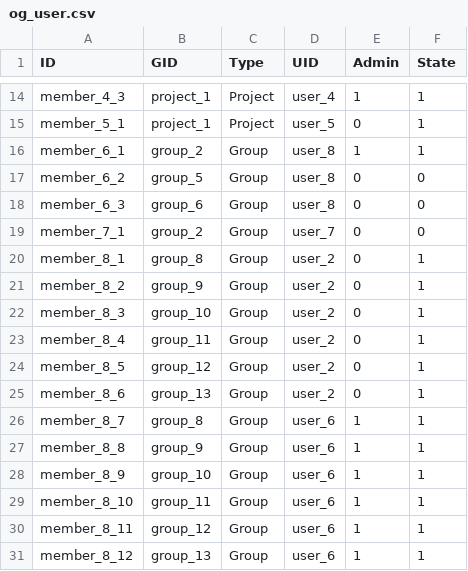
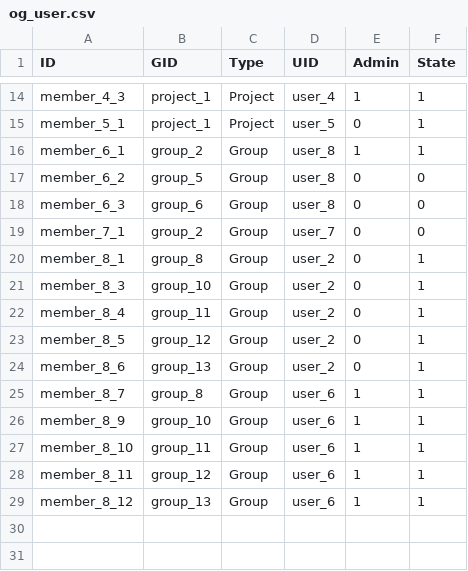
Before and after one commit to capacity4dev/capacity4more, a CSV file: project/profiles/capacity4more/modules/c4m/demo/c4m_demo_content/csv/user/og_user.csv, drawn as a sheet; only a part is shown, gaps mark what is left out.

Commit message:
Remove more "Rejected group" migrations and some Behat.

```diff
--- a/project/profiles/capacity4more/modules/c4m/demo/c4m_demo_content/csv/user/og_user.csv
+++ b/project/profiles/capacity4more/modules/c4m/demo/c4m_demo_content/csv/user/og_user.csv
@@ -20,3 +20,2 @@ member_7_1,group_2,Group,user_7,0,0
 member_8_1,group_8,Group,user_2,0,1
-member_8_2,group_9,Group,user_2,0,1
 member_8_3,group_10,Group,user_2,0,1
@@ -26,3 +25,2 @@ member_8_6,group_13,Group,user_2,0,1
 member_8_7,group_8,Group,user_6,1,1
-member_8_8,group_9,Group,user_6,1,1
 member_8_9,group_10,Group,user_6,1,1
```
Also changed, not shown: 1 other file.
